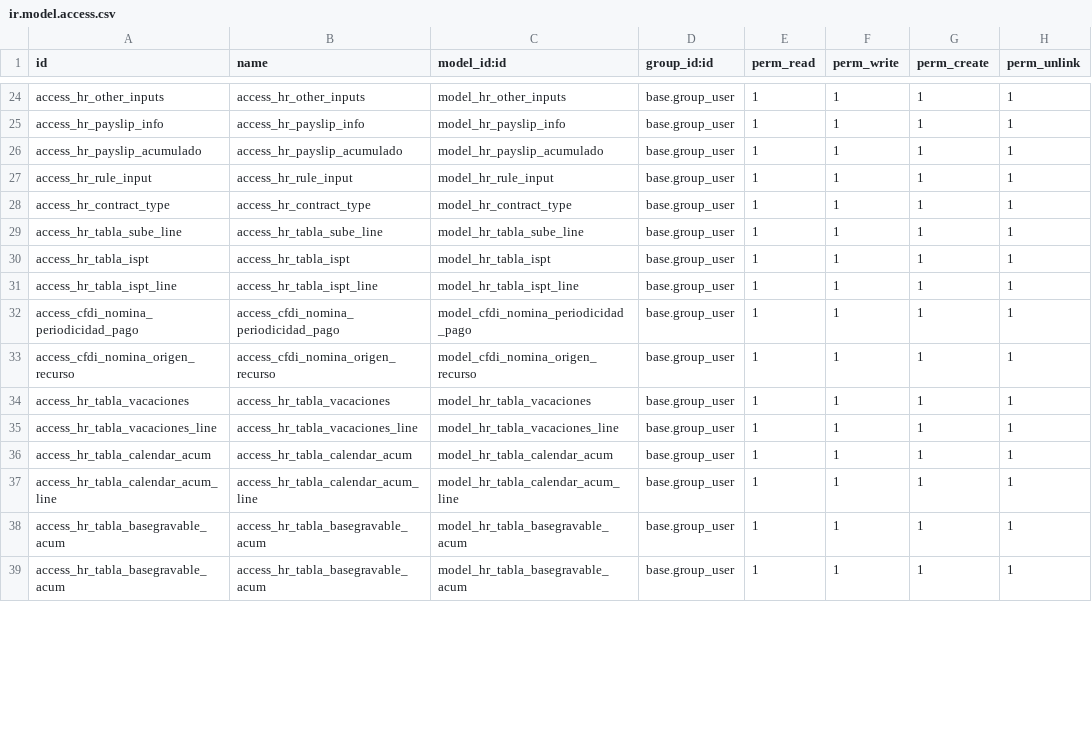
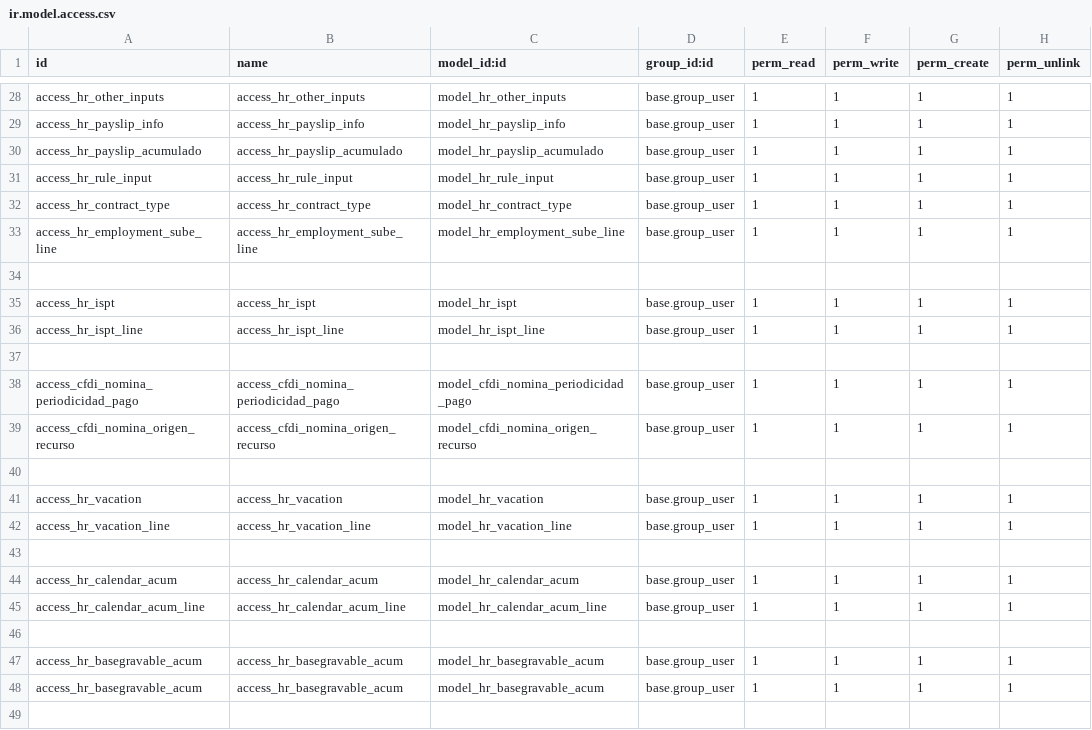
Before and after one commit to AnilKesariya/demos14, a CSV file: cfdi_nomina/security/ir.model.access.csv, drawn as a sheet; only a part is shown, gaps mark what is left out; the diff covers the shown part only.

```diff
--- a/cfdi_nomina/security/ir.model.access.csv
+++ b/cfdi_nomina/security/ir.model.access.csv
@@ -28,12 +32,18 @@ access_hr_rule_input,access_hr_rule_input,model_hr_rule_input,base.group_user,1,
 access_hr_contract_type,access_hr_contract_type,model_hr_contract_type,base.group_user,1,1,1,1
-access_hr_tabla_sube_line,access_hr_tabla_sube_line,model_hr_tabla_sube_line,base.group_user,1,1,1,1
-access_hr_tabla_ispt,access_hr_tabla_ispt,model_hr_tabla_ispt,base.group_user,1,1,1,1
-access_hr_tabla_ispt_line,access_hr_tabla_ispt_line,model_hr_tabla_ispt_line,base.group_user,1,1,1,1
+access_hr_employment_sube_line,access_hr_employment_sube_line,model_hr_employment_sube_line,base.group_user,1,1,1,1
+
+access_hr_ispt,access_hr_ispt,model_hr_ispt,base.group_user,1,1,1,1
+access_hr_ispt_line,access_hr_ispt_line,model_hr_ispt_line,base.group_user,1,1,1,1
+
 access_cfdi_nomina_periodicidad_pago,access_cfdi_nomina_periodicidad_pago,model_cfdi_nomina_periodicidad_pago,base.group_user,1,1,1,1
 access_cfdi_nomina_origen_recurso,access_cfdi_nomina_origen_recurso,model_cfdi_nomina_origen_recurso,base.group_user,1,1,1,1
-access_hr_tabla_vacaciones,access_hr_tabla_vacaciones,model_hr_tabla_vacaciones,base.group_user,1,1,1,1
-access_hr_tabla_vacaciones_line,access_hr_tabla_vacaciones_line,model_hr_tabla_vacaciones_line,base.group_user,1,1,1,1
-access_hr_tabla_calendar_acum,access_hr_tabla_calendar_acum,model_hr_tabla_calendar_acum,base.group_user,1,1,1,1
-access_hr_tabla_calendar_acum_line,access_hr_tabla_calendar_acum_line,model_hr_tabla_calendar_acum_line,base.group_user,1,1,1,1
-access_hr_tabla_basegravable_acum,access_hr_tabla_basegravable_acum,model_hr_tabla_basegravable_acum,base.group_user,1,1,1,1
-access_hr_tabla_basegravable_acum,access_hr_tabla_basegravable_acum,model_hr_tabla_basegravable_acum,base.group_user,1,1,1,1
+
+access_hr_vacation,access_hr_vacation,model_hr_vacation,base.group_user,1,1,1,1
+access_hr_vacation_line,access_hr_vacation_line,model_hr_vacation_line,base.group_user,1,1,1,1
+
+access_hr_calendar_acum,access_hr_calendar_acum,model_hr_calendar_acum,base.group_user,1,1,1,1
+access_hr_calendar_acum_line,access_hr_calendar_acum_line,model_hr_calendar_acum_line,base.group_user,1,1,1,1
+
+access_hr_basegravable_acum,access_hr_basegravable_acum,model_hr_basegravable_acum,base.group_user,1,1,1,1
+access_hr_basegravable_acum,access_hr_basegravable_acum,model_hr_basegravable_acum,base.group_user,1,1,1,1
+
```
Also changed, not shown: 4 added rows and 11 edited cells elsewhere in this file, 37 other files.
